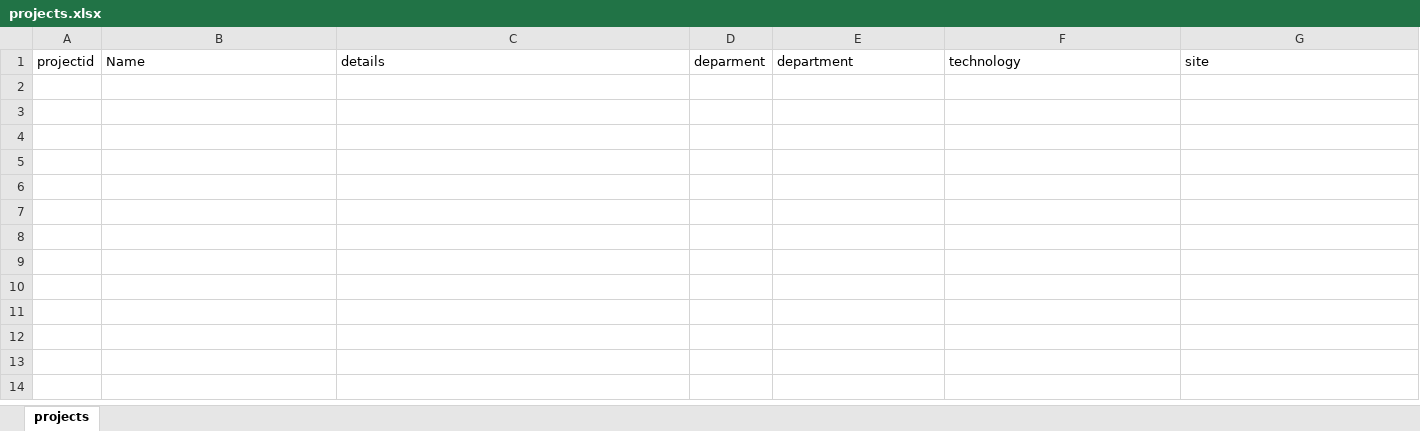
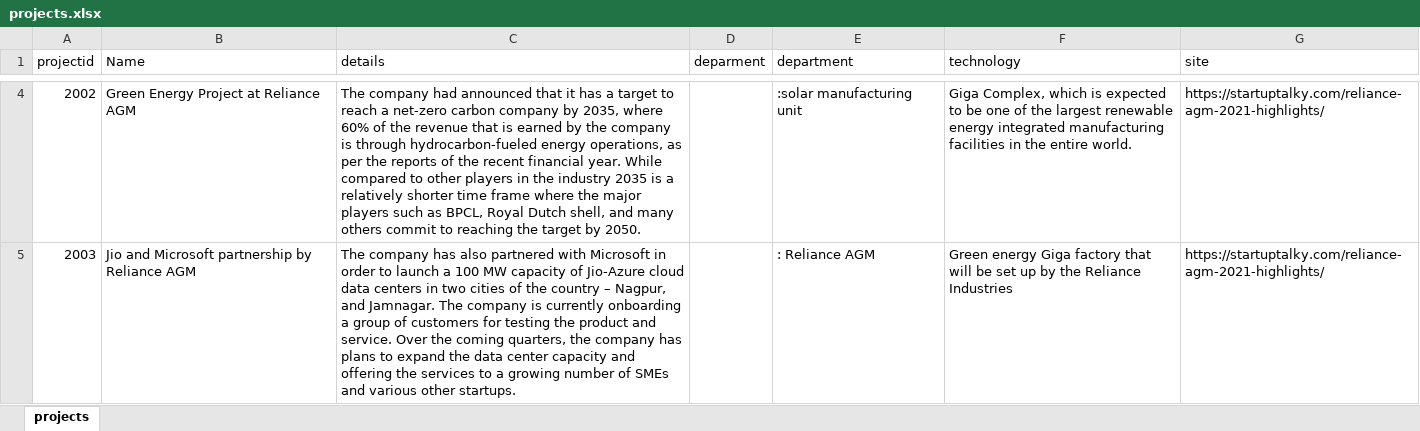
Before and after one commit to minishreya/employessProjects_details, an Excel workbook: projects.xlsx, sheet projects, drawn as a sheet; only a part is shown, gaps mark what is left out; values as stored, in another font and other column widths than the file's, no borders; the diff covers the shown part only; the diff names each change by its address in the sheet, - before the commit and + after, or states it on an @@ line.

```diff
--- a/projects.xlsx (sheet projects)
+++ b/projects.xlsx (sheet projects)
+row 4: 2002 | Green Energy Project at Reliance AGM | The company had announced that it has a target to reach a net-zero carbon company by 2035, where 60% of the revenue that is earned by the company is through hydrocarbon-fueled energy operations, as per the reports of the recent financial year. While compared to other players in the industry 2035 is a relatively shorter time frame where the major players such as BPCL, Royal Dutch shell, and many others commit to reaching the target by 2050. |  | :solar manufacturing unit | Giga Complex, which is expected to be one of the largest renewable energy integrated manufacturing facilities in the entire world. | https://startuptalky.com/reliance-agm-2021-highlights/
+row 5: 2003 | Jio and Microsoft partnership by Reliance AGM | The company has also partnered with Microsoft in order to launch a 100 MW capacity of Jio-Azure cloud data centers in two cities of the country – Nagpur, and Jamnagar. The company is currently onboarding a group of customers for testing the product and service. Over the coming quarters, the company has plans to expand the data center capacity and offering the services to a growing number of SMEs and various other startups. |  | : Reliance AGM | Green energy Giga factory that will be set up by the Reliance Industries | https://startuptalky.com/reliance-agm-2021-highlights/
```
Also changed, not shown: 2 added rows elsewhere in this sheet, employees.xlsx, 24 other files.
